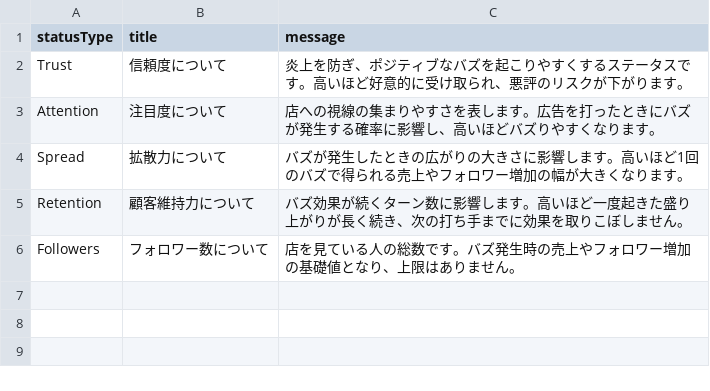
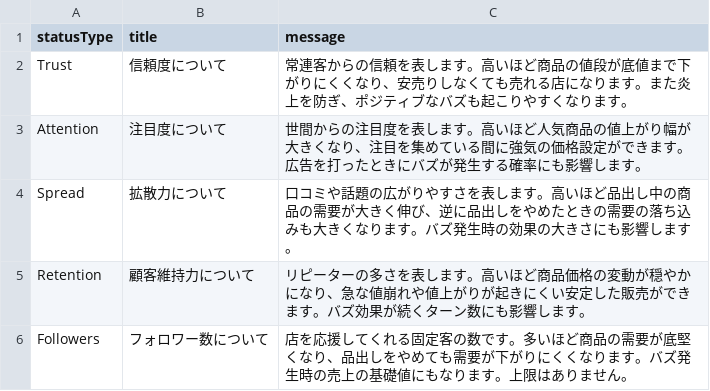
Before and after one commit to yanoryuu/TomsLands, a CSV file: Assets/Resources/StatusDescriptions.csv, drawn as a sheet.

```diff
--- a/Assets/Resources/StatusDescriptions.csv
+++ b/Assets/Resources/StatusDescriptions.csv
@@ -1,6 +1,6 @@
 statusType,title,message
-Trust,信頼度について,"炎上を防ぎ、ポジティブなバズを起こりやすくするステータスです。高いほど好意的に受け取られ、悪評のリスクが下がります。"
-Attention,注目度について,"店への視線の集まりやすさを表します。広告を打ったときにバズが発生する確率に影響し、高いほどバズりやすくなります。"
-Spread,拡散力について,"バズが発生したときの広がりの大きさに影響します。高いほど1回のバズで得られる売上やフォロワー増加の幅が大きくなります。"
-Retention,顧客維持力について,"バズ効果が続くターン数に影響します。高いほど一度起きた盛り上がりが長く続き、次の打ち手までに効果を取りこぼしません。"
-Followers,フォロワー数について,"店を見ている人の総数です。バズ発生時の売上やフォロワー増加の基礎値となり、上限はありません。"
+Trust,信頼度について,"常連客からの信頼を表します。高いほど商品の値段が底値まで下がりにくくなり、安売りしなくても売れる店になります。また炎上を防ぎ、ポジティブなバズも起こりやすくなります。"
+Attention,注目度について,"世間からの注目度を表します。高いほど人気商品の値上がり幅が大きくなり、注目を集めている間に強気の価格設定ができます。広告を打ったときにバズが発生する確率にも影響します。"
+Spread,拡散力について,"口コミや話題の広がりやすさを表します。高いほど品出し中の商品の需要が大きく伸び、逆に品出しをやめたときの需要の落ち込みも大きくなります。バズ発生時の効果の大きさにも影響します。"
+Retention,顧客維持力について,"リピーターの多さを表します。高いほど商品価格の変動が穏やかになり、急な値崩れや値上がりが起きにくい安定した販売ができます。バズ効果が続くターン数にも影響します。"
+Followers,フォロワー数について,"店を応援してくれる固定客の数です。多いほど商品の需要が底堅くなり、品出しをやめても需要が下がりにくくなります。バズ発生時の売上の基礎値にもなります。上限はありません。"
```
Also changed, not shown: 44 other files.
